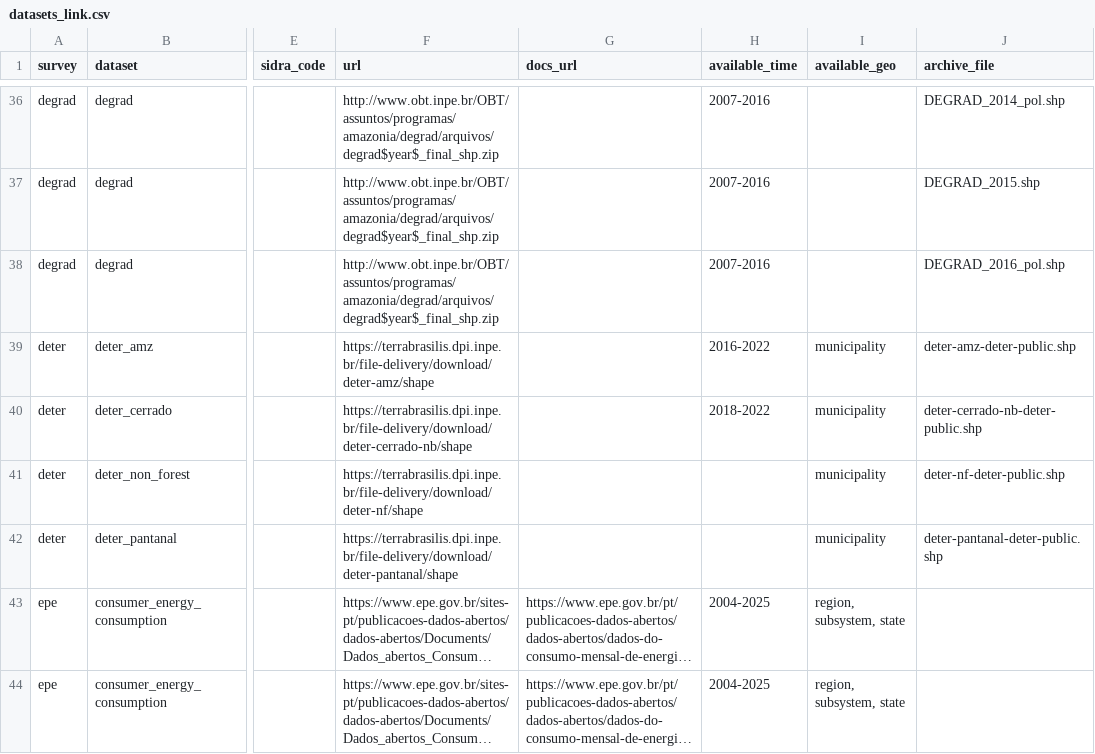
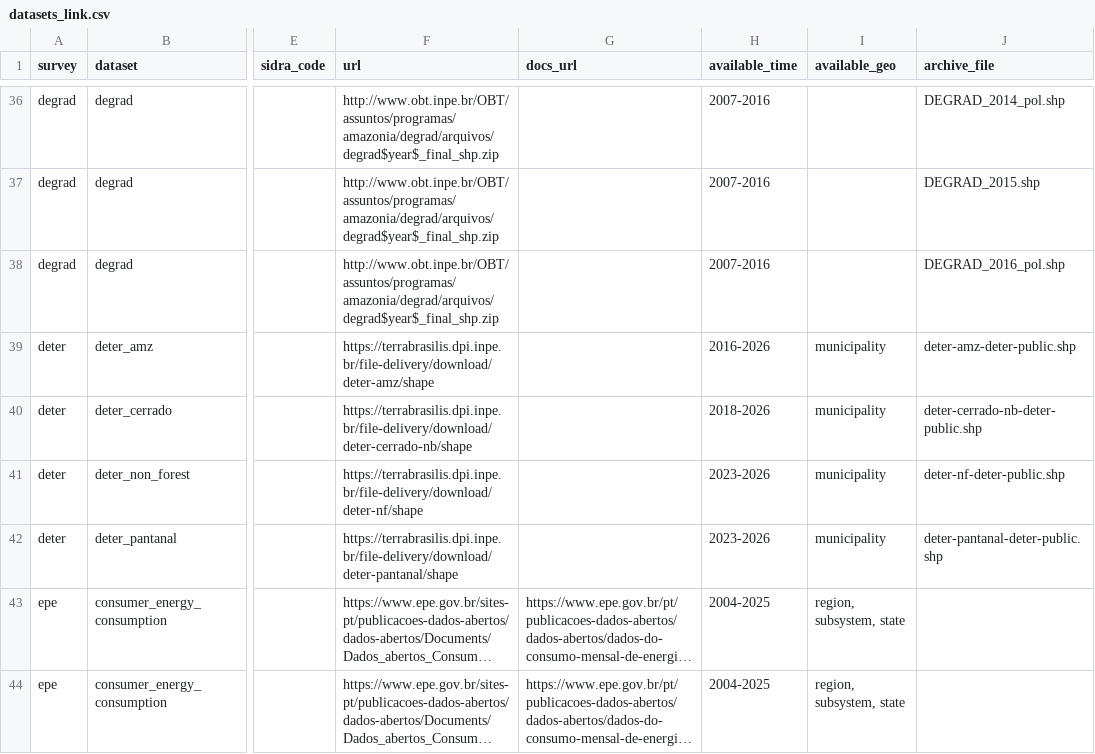
Before and after one commit to datazoompuc/datazoom.amazonia, a CSV file: inst/extdata/manifest/v1/datasets_link.csv, drawn as a sheet; only a part is shown, gaps mark what is left out; long unchanged cells end in …; the diff names each change by its address in the sheet, - before the commit and + after, or states it on an @@ line.

Commit message:
Adjusting details
Updates Rd/Rmd, gold tests, and available time column in the manifest

```diff
--- a/inst/extdata/manifest/v1/datasets_link.csv
+++ b/inst/extdata/manifest/v1/datasets_link.csv
-H39 (available_time): 2016-2022
+H39 (available_time): 2016-2026
-H40 (available_time): 2018-2022
+H40 (available_time): 2018-2026
-H41:H42 (available_time): (empty)
+H41:H42 (available_time): 2023-2026
```
Also changed, not shown: 5 other files.
